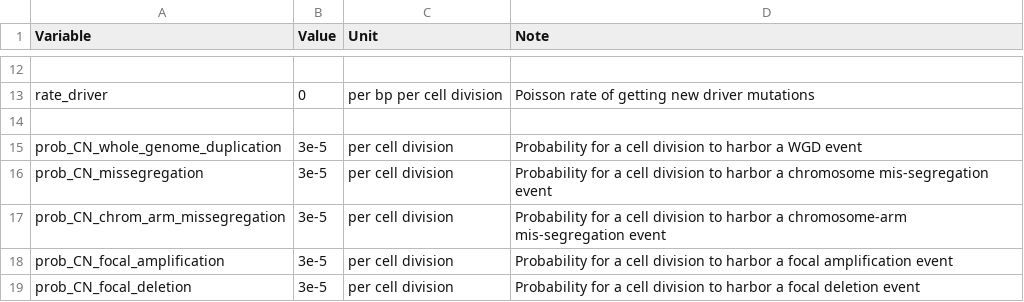
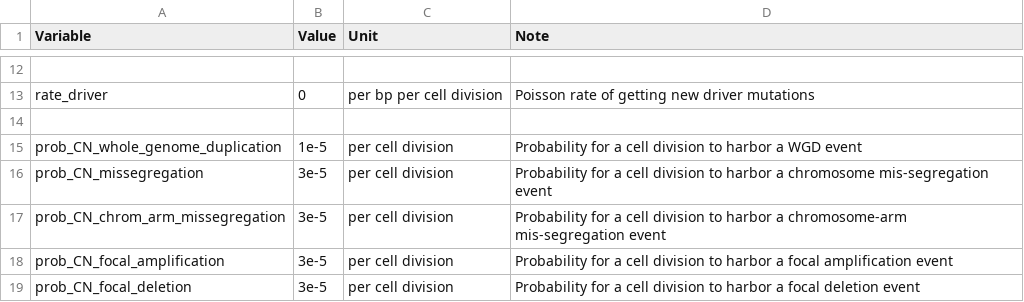
Before and after one commit to dinhngockhanh/CINner, a CSV file: vignettes/FALLOPIAN-TUBES-NEUTRAL-input-variables.csv, drawn as a sheet; only a part is shown, gaps mark what is left out.

```diff
--- a/vignettes/FALLOPIAN-TUBES-NEUTRAL-input-variables.csv
+++ b/vignettes/FALLOPIAN-TUBES-NEUTRAL-input-variables.csv
@@ -14,3 +14,3 @@ rate_driver,0,per bp per cell division,Poisson rate of getting new driver mutati
 
-prob_CN_whole_genome_duplication,3e-5,per cell division,Probability for a cell division to harbor a WGD event
+prob_CN_whole_genome_duplication,1e-5,per cell division,Probability for a cell division to harbor a WGD event
 prob_CN_missegregation,3e-5,per cell division,Probability for a cell division to harbor a chromosome mis-segregation event
```
Also changed, not shown: 2 other files.
